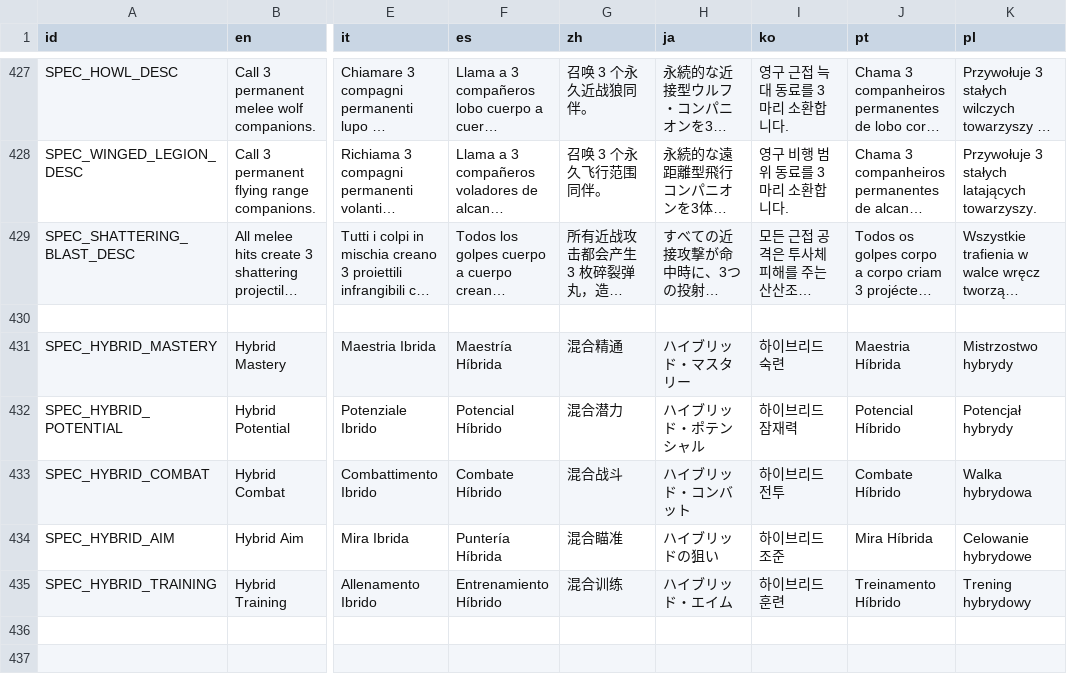
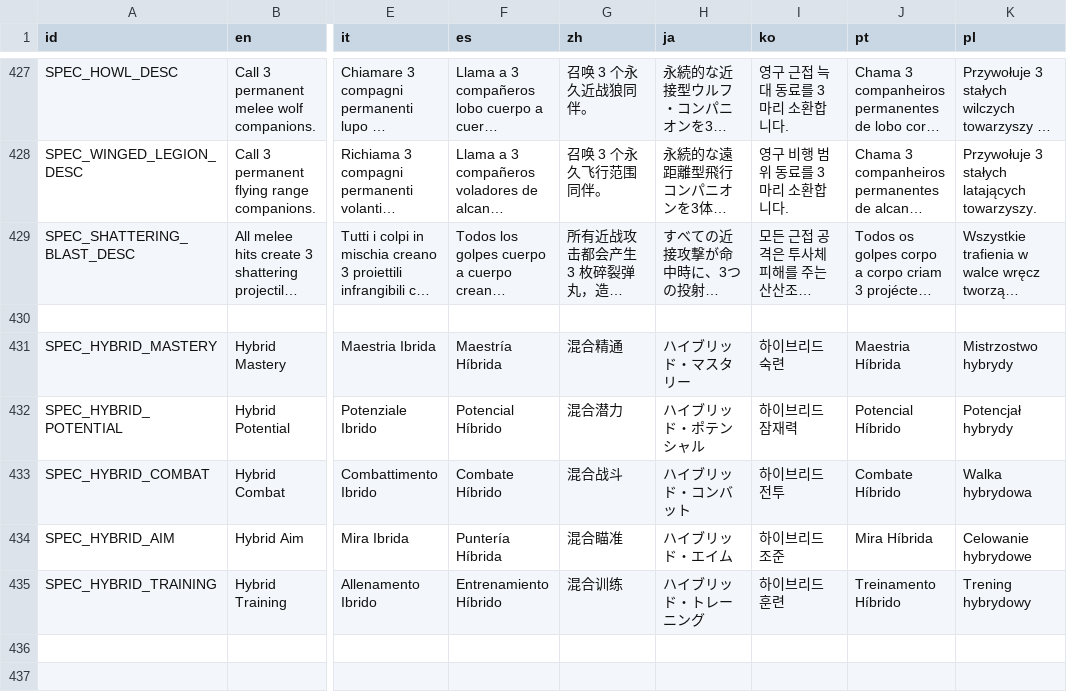
Before and after one commit to IgnitingSparkGames/StrivingForLight-Localisation, a CSV file: Translations_SfL_Skills.csv, drawn as a sheet; only a part is shown, gaps mark what is left out; long unchanged cells end in …; the diff names each change by its address in the sheet, - before the commit and + after, or states it on an @@ line.

Commit message:
Update Japanese translation of skill description

```diff
--- a/Translations_SfL_Skills.csv
+++ b/Translations_SfL_Skills.csv
-H434 (ja): ハイブリッドの狙い
+H434 (ja): ハイブリッド・エイム
-H435 (ja): ハイブリッド・エイム
+H435 (ja): ハイブリッド・トレーニング
```
